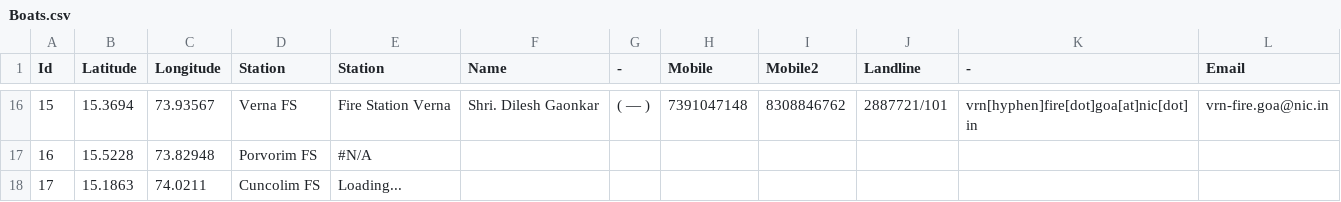
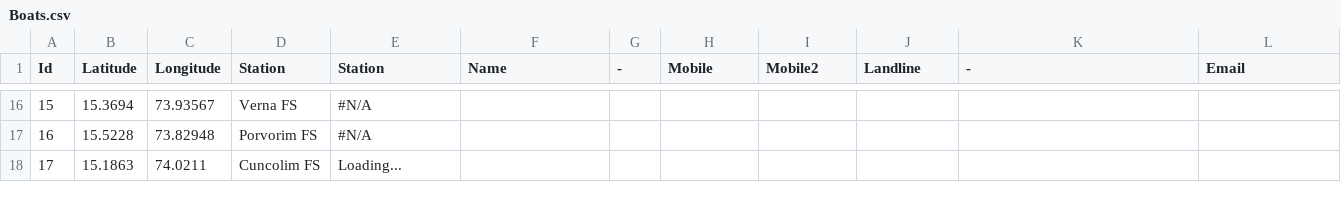
Before and after one commit to alansaviolobo/google-sheets-to-json-converter, a CSV file: data/Boats.csv, drawn as a sheet; only a part is shown, gaps mark what is left out; the diff covers the shown part only.

```diff
--- a/data/Boats.csv
+++ b/data/Boats.csv
@@ -16,2 +16,2 @@ Id,Latitude,Longitude,Station,Station,Name,-,Mobile,Mobile2,Landline,-,Email
-15,15.3694,73.93567,Verna FS,Fire Station Verna,Shri. Dilesh Gaonkar,( — ),7391047148,8308846762,2887721/101,vrn[hyphen]fire[dot]goa[at]nic[dot]in,vrn-fire.goa@nic.in
+15,15.3694,73.93567,Verna FS,#N/A,,,,,,,
 16,15.5228,73.82948,Porvorim FS,#N/A,,,,,,,
```
Also changed, not shown: 64 edited cells elsewhere in this file, 3 other files.
